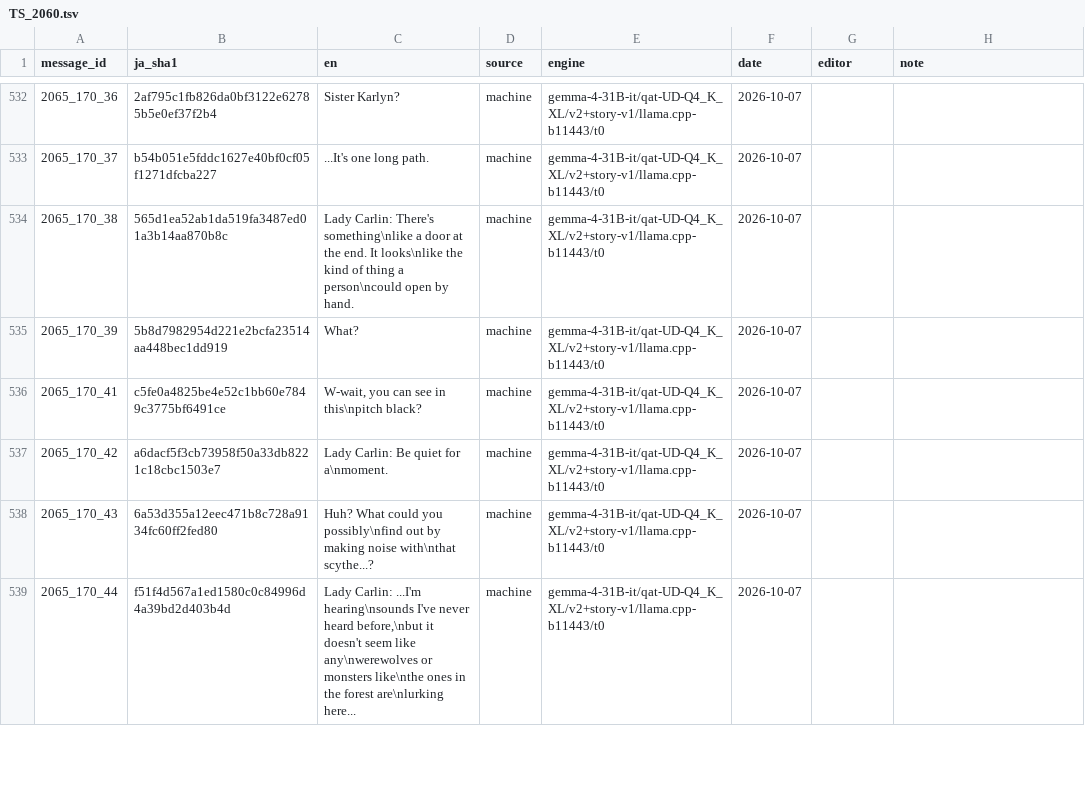
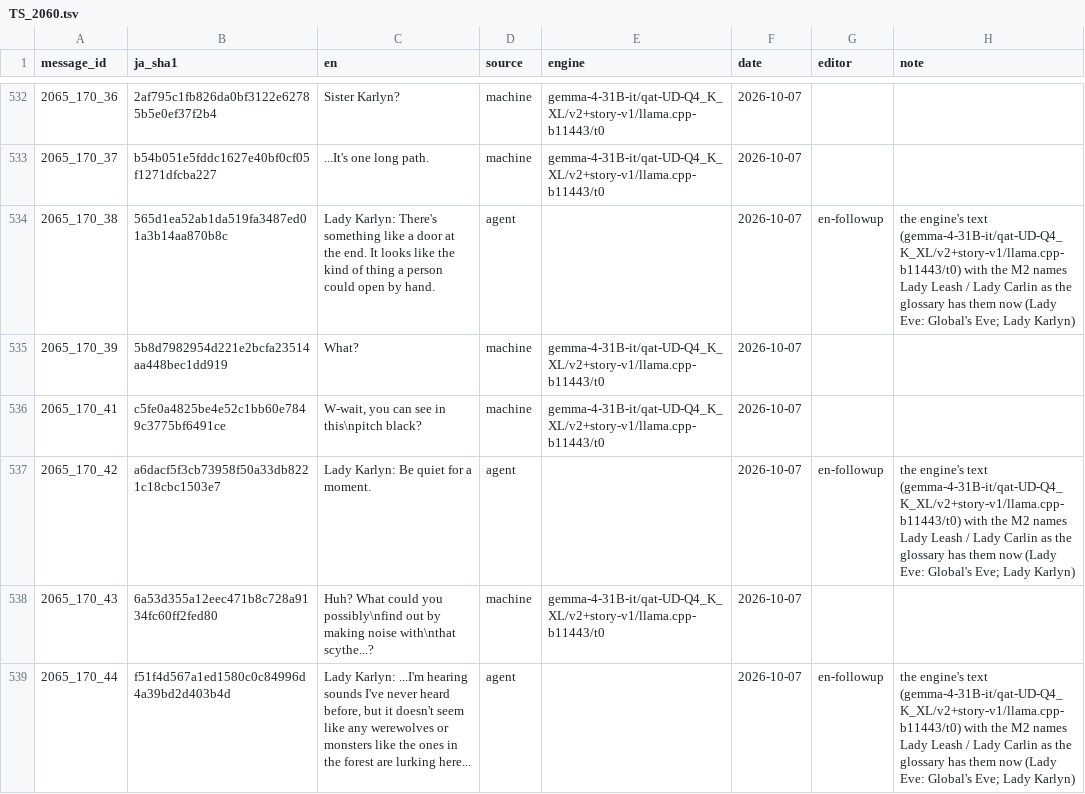
Before and after one commit to e45lee/star-ocean-anamesis-native, a TSV file: data/english/story/TS_2060.tsv, drawn as a sheet; only a part is shown, gaps mark what is left out; the diff covers the shown part only.

```diff
--- a/data/english/story/TS_2060.tsv
+++ b/data/english/story/TS_2060.tsv
@@ -533,7 +533,7 @@ message_id	ja_sha1	en	source	engine	date	editor	note
 2065_170_37	b54b051e5fddc1627e40bf0cf05f1271dfcba227	...It's one long path.	machine	gemma-4-31B-it/qat-UD-Q4_K_XL/v2+story-v1/llama.cpp-b11443/t0	2026-10-07		
-2065_170_38	565d1ea52ab1da519fa3487ed01a3b14aa870b8c	Lady Carlin: There's something\nlike a door at the end. It looks\nlike the kind of thing a person\ncould open by hand.	machine	gemma-4-31B-it/qat-UD-Q4_K_XL/v2+story-v1/llama.cpp-b11443/t0	2026-10-07		
+2065_170_38	565d1ea52ab1da519fa3487ed01a3b14aa870b8c	Lady Karlyn: There's something like a door at the end. It looks like the kind of thing a person could open by hand.	agent		2026-10-07	en-followup	the engine's text (gemma-4-31B-it/qat-UD-Q4_K_XL/v2+story-v1/llama.cpp-b11443/t0) with the M2 names Lady Leash / Lady Carlin as the glossary has them now (Lady Eve: Global's Eve; Lady Karlyn)
 2065_170_39	5b8d7982954d221e2bcfa23514aa448bec1dd919	What?	machine	gemma-4-31B-it/qat-UD-Q4_K_XL/v2+story-v1/llama.cpp-b11443/t0	2026-10-07		
 2065_170_41	c5fe0a4825be4e52c1bb60e7849c3775bf6491ce	W-wait, you can see in this\npitch black?	machine	gemma-4-31B-it/qat-UD-Q4_K_XL/v2+story-v1/llama.cpp-b11443/t0	2026-10-07		
-2065_170_42	a6dacf5f3cb73958f50a33db8221c18cbc1503e7	Lady Carlin: Be quiet for a\nmoment.	machine	gemma-4-31B-it/qat-UD-Q4_K_XL/v2+story-v1/llama.cpp-b11443/t0	2026-10-07		
+2065_170_42	a6dacf5f3cb73958f50a33db8221c18cbc1503e7	Lady Karlyn: Be quiet for a moment.	agent		2026-10-07	en-followup	the engine's text (gemma-4-31B-it/qat-UD-Q4_K_XL/v2+story-v1/llama.cpp-b11443/t0) with the M2 names Lady Leash / Lady Carlin as the glossary has them now (Lady Eve: Global's Eve; Lady Karlyn)
 2065_170_43	6a53d355a12eec471b8c728a9134fc60ff2fed80	Huh? What could you possibly\nfind out by making noise with\nthat scythe...?	machine	gemma-4-31B-it/qat-UD-Q4_K_XL/v2+story-v1/llama.cpp-b11443/t0	2026-10-07		
-2065_170_44	f51f4d567a1ed1580c0c84996d4a39bd2d403b4d	Lady Carlin: ...I'm hearing\nsounds I've never heard before,\nbut it doesn't seem like any\nwerewolves or monsters like\nthe ones in the forest are\nlurking here...	machine	gemma-4-31B-it/qat-UD-Q4_K_XL/v2+story-v1/llama.cpp-b11443/t0	2026-10-07		
+2065_170_44	f51f4d567a1ed1580c0c84996d4a39bd2d403b4d	Lady Karlyn: ...I'm hearing sounds I've never heard before, but it doesn't seem like any werewolves or monsters like the ones in the forest are lurking here...	agent		2026-10-07	en-followup	the engine's text (gemma-4-31B-it/qat-UD-Q4_K_XL/v2+story-v1/llama.cpp-b11443/t0) with the M2 names Lady Leash / Lady Carlin as the glossary has them now (Lady Eve: Global's Eve; Lady Karlyn)
```
Also changed, not shown: 62 edited cells elsewhere in this file, data/english/glossary.tsv, data/english/story/TS_2070.tsv, 18 other files.
